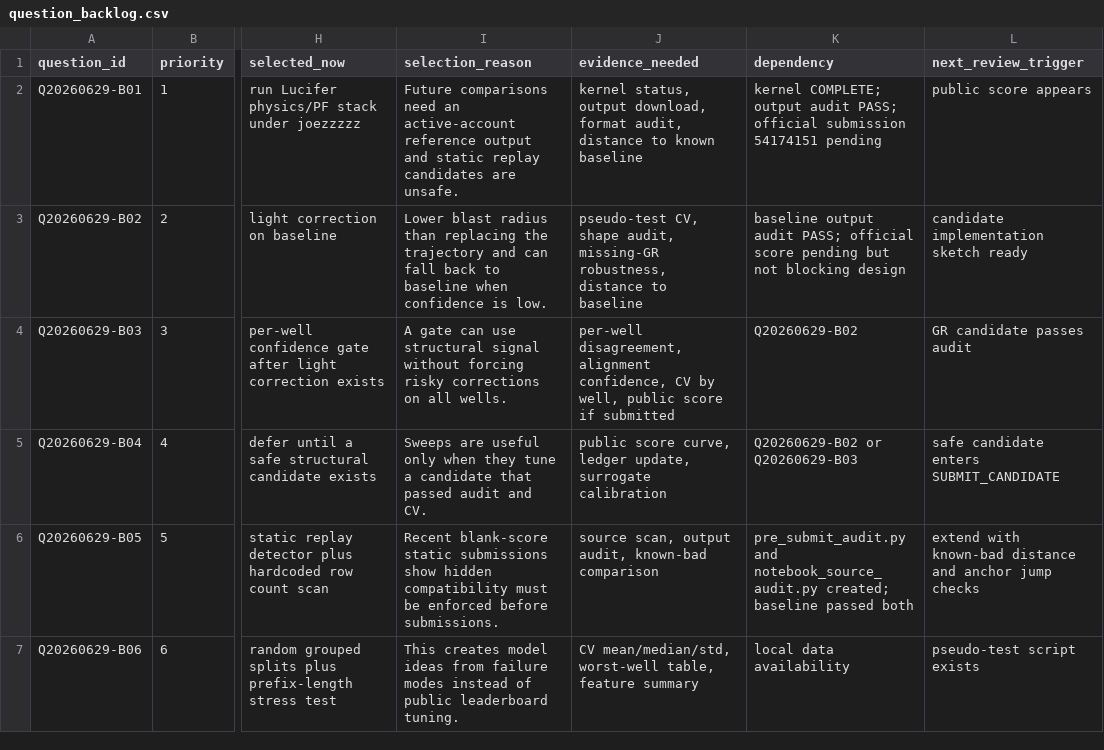
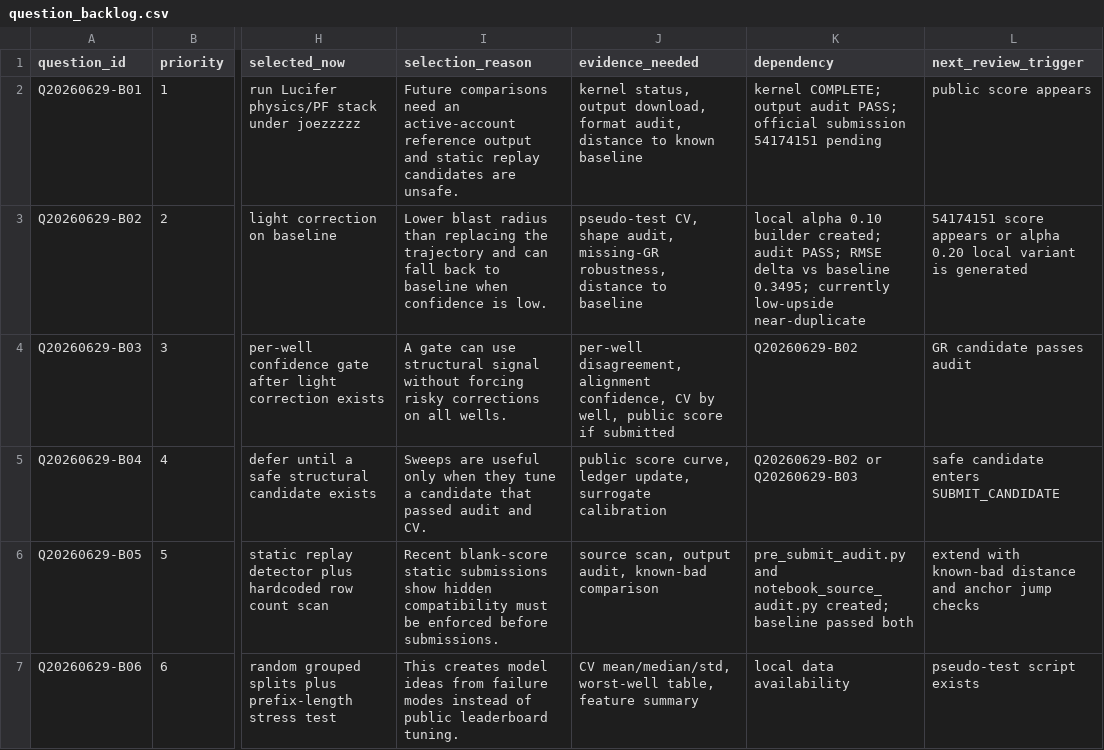
Before and after one commit to Marc0823/Kaggle-competition, a CSV file: experiments/question_backlog.csv, drawn as a sheet; only a part is shown, gaps mark what is left out; the diff names each change by its address in the sheet, - before the commit and + after, or states it on an @@ line.

```diff
--- a/experiments/question_backlog.csv
+++ b/experiments/question_backlog.csv
-K3 (dependency): baseline output audit PASS; official score pending but not blocking design
+K3 (dependency): local alpha 0.10 builder created; audit PASS; RMSE delta vs baseline 0.3495; currently low-upside near-duplicate
-L3 (next_review_trigger): candidate implementation sketch ready
+L3 (next_review_trigger): 54174151 score appears or alpha 0.20 local variant is generated
```
Also changed, not shown: experiments/daily_submission_plan.csv, experiments/question_decision_log.csv, 8 other files.
